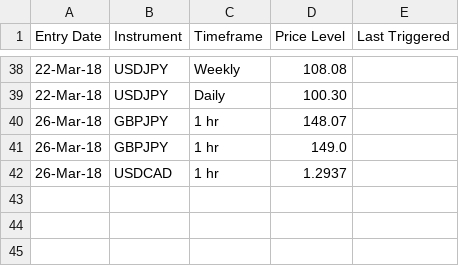
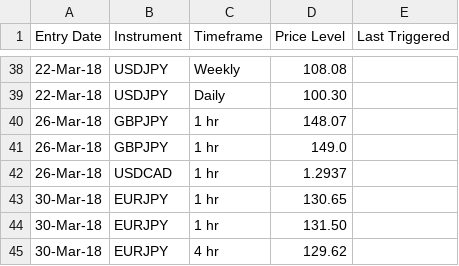
Before and after one commit to galajoanna/AlertSystem, a CSV file: AlertDB.csv, drawn as a sheet; only a part is shown, gaps mark what is left out; the diff names each change by its address in the sheet, - before the commit and + after, or states it on an @@ line.

Commit message:
Update AlertDB.csv

```diff
--- a/AlertDB.csv
+++ b/AlertDB.csv
+row 43: 30-Mar-18 | EURJPY | 1 hr | 130.65
+row 44: 30-Mar-18 | EURJPY | 1 hr | 131.50
+row 45: 30-Mar-18 | EURJPY | 4 hr | 129.62
```
